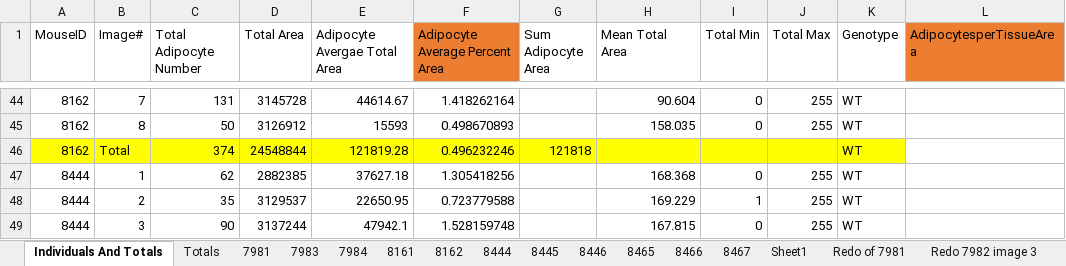
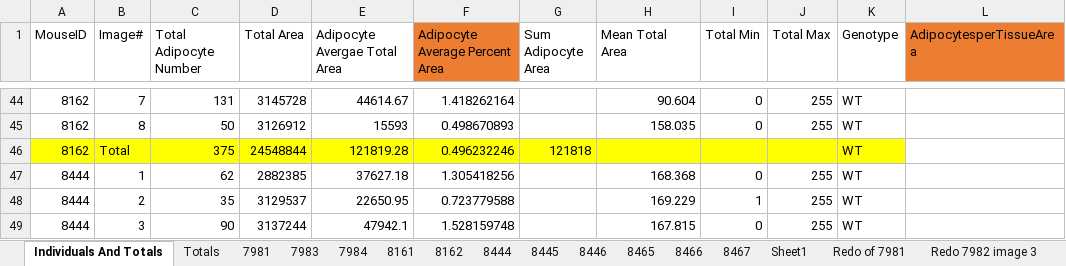
Before and after one commit to BridgesLab/TissueSpecificTscKnockouts, an Excel workbook: Manuscripts/Mammary Gland aTSC/ImageJ Adipocyte Count Size All.xlsx, sheet Individuals And Totals, drawn as a sheet; only a part is shown, gaps mark what is left out; values as stored, in another font and other column widths than the file's, no borders; the diff names each change by its address in the sheet, - before the commit and + after, or states it on an @@ line.

Commit message:
deleted to-do list, double checked sum on excel sheet for adipocyte number, added n=5WT and 6Ko on master MS, created MS_bioRxiv word document and PDF

```diff
--- a/Manuscripts/Mammary Gland aTSC/ImageJ Adipocyte Count Size All.xlsx (sheet Individuals And Totals)
+++ b/Manuscripts/Mammary Gland aTSC/ImageJ Adipocyte Count Size All.xlsx (sheet Individuals And Totals)
-C46 (Total Adipocyte Number): 374
+C46 (Total Adipocyte Number): 375
```
Also changed, not shown: 4 other files.
